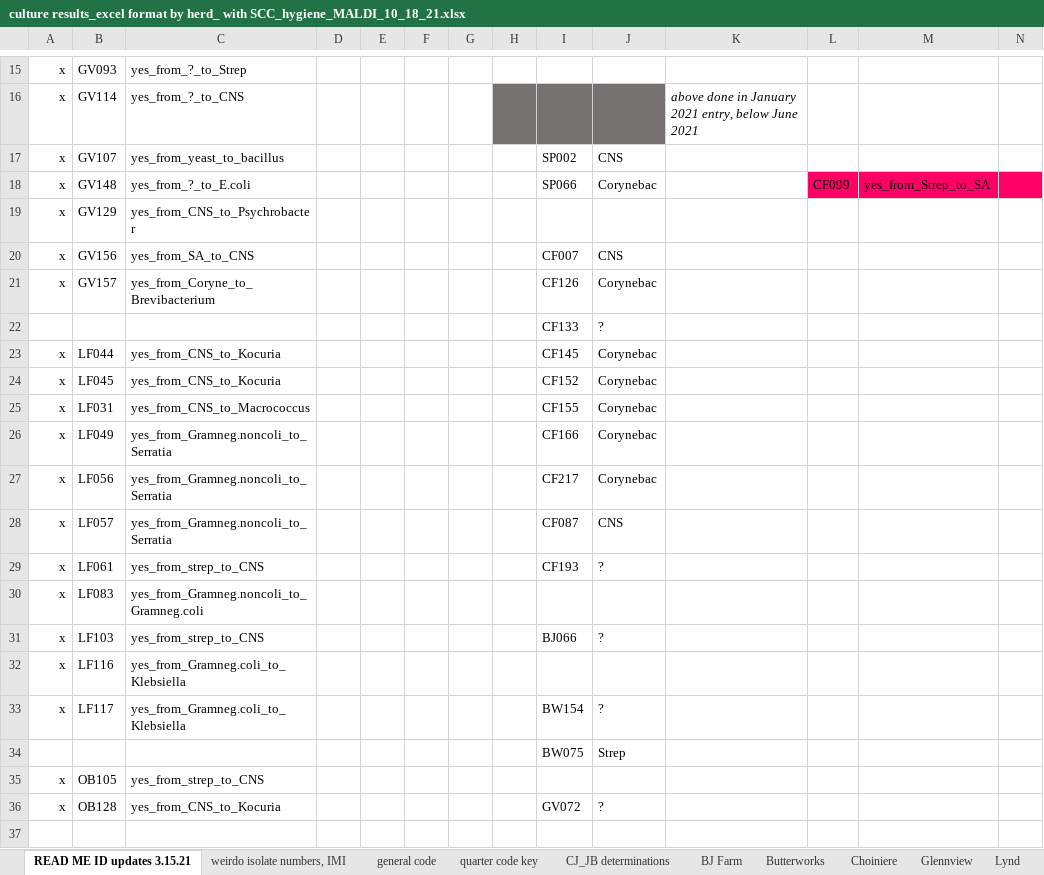
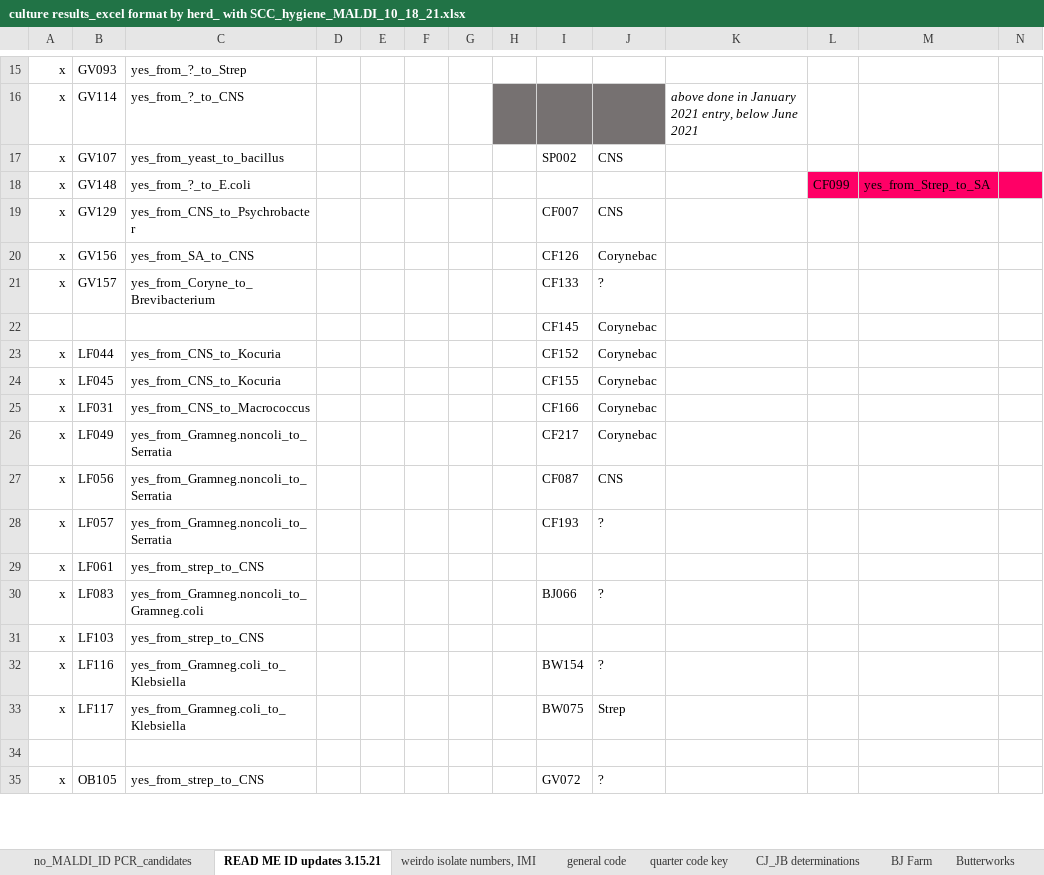
Before and after one commit to caitlin-jeffrey/OREI_Git, an Excel workbook: OREI_files/10-herd data/culture results_excel format by herd_ with SCC_hygiene_MALDI_10_18_21.xlsx, sheet READ ME ID updates 3.15.21, drawn as a sheet; only a part is shown, gaps mark what is left out; values as stored, in another font and other column widths than the file's, no borders; removed rows and columns are numbered as before the commit, all else as after; rows hold the shown columns only; the diff covers the shown part only; the diff names each change by its address in the sheet, - before the commit and + after, or states it on an @@ line.

```diff
--- a/OREI_files/10-herd data/culture results_excel format by herd_ with SCC_hygiene_MALDI_10_18_21.xlsx (sheet READ ME ID updates 3.15.21)
+++ b/OREI_files/10-herd data/culture results_excel format by herd_ with SCC_hygiene_MALDI_10_18_21.xlsx (sheet READ ME ID updates 3.15.21)
+sheet tab: no_MALDI_ID PCR_candidates
-I18: SP066
+I18: (empty)
-J18: Corynebac
+J18: (empty)
-I19: (empty)
+I19: CF007
-J19: (empty)
+J19: CNS
-I20: CF007
+I20: CF126
-J20: CNS
+J20: Corynebac
-I21: CF126
+I21: CF133
-J21: Corynebac
+J21: ?
-row 22:  |  |  |  |  |  |  |  | CF133 | ?
+row 22:  |  |  |  |  |  |  |  | CF145 | Corynebac
-I23: CF145
+I23: CF152
-I24: CF152
+I24: CF155
-I25: CF155
+I25: CF166
-I26: CF166
+I26: CF217
-I27: CF217
+I27: CF087
-J27: Corynebac
+J27: CNS
-I28: CF087
+I28: CF193
-J28: CNS
+J28: ?
-I29: CF193
+I29: (empty)
-J29: ?
+J29: (empty)
-I30: (empty)
+I30: BJ066
-J30: (empty)
+J30: ?
-I31: BJ066
+I31: (empty)
-J31: ?
+J31: (empty)
-I32: (empty)
+I32: BW154
-J32: (empty)
+J32: ?
-I33: BW154
+I33: BW075
-J33: ?
+J33: Strep
-row 34:  |  |  |  |  |  |  |  | BW075 | Strep
-row 35: x | OB105 | yes_from_strep_to_CNS
-row 36: x | OB128 | yes_from_CNS_to_Kocuria |  |  |  |  |  | GV072 | ?
+row 35: x | OB105 | yes_from_strep_to_CNS |  |  |  |  |  | GV072 | ?
```
Also changed, not shown: 15 added rows, 13 removed rows, 26 edited cells and cell formats elsewhere in this sheet, sheet Oughta-be, sheet Swallowdale, sheet Glennview, sheet Choiniere, sheet Stony Pond, sheet Butterworks, charts or pictures, OREI_files/10-herd data/MALDI files/MALDI results from Pamela_ as of March_ Vermont isolates_3.26.2021.xlsx, OREI_files/10-herd data/MALDI files/Organizational sheets for MALDI shipments and IDs_ redos_counts_ regrows.xlsx, 11 other files.
